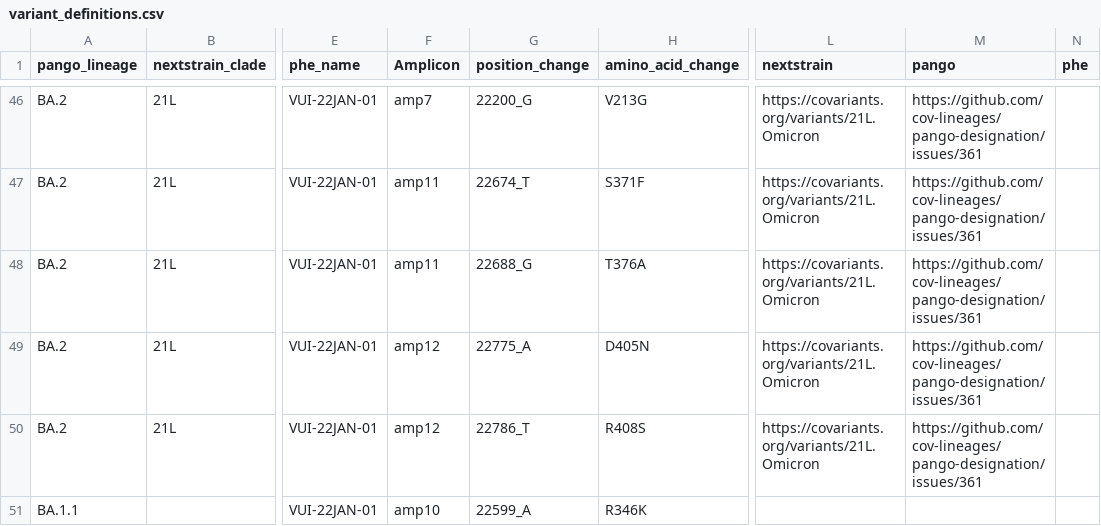
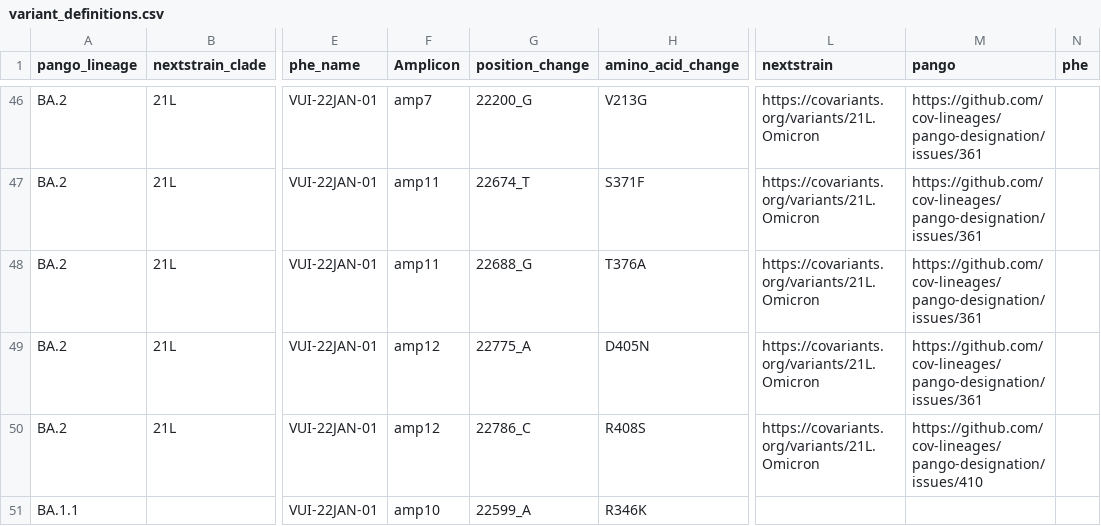
Before and after one commit to ggrimes/variant_definitions, a CSV file: variants/variant_definitions.csv, drawn as a sheet; only a part is shown, gaps mark what is left out; the diff names each change by its address in the sheet, - before the commit and + after, or states it on an @@ line.

Commit message:
Change defining mutation of BA.2 from A22786_T to A22786_C https://github.com/cov-lineages/pango-designation/issues/410

```diff
--- a/variants/variant_definitions.csv
+++ b/variants/variant_definitions.csv
-G50 (position_change): 22786_T
+G50 (position_change): 22786_C
-M50 (pango): https://github.com/cov-lineages/pango-designation/issues/361
+M50 (pango): https://github.com/cov-lineages/pango-designation/issues/410
```
